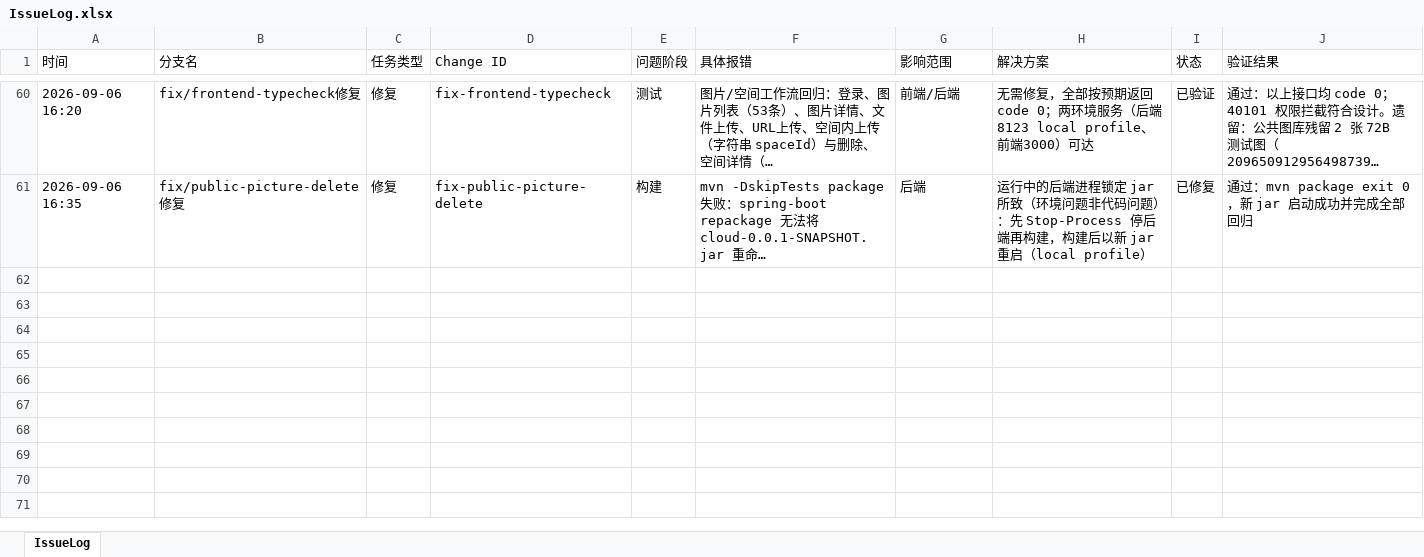
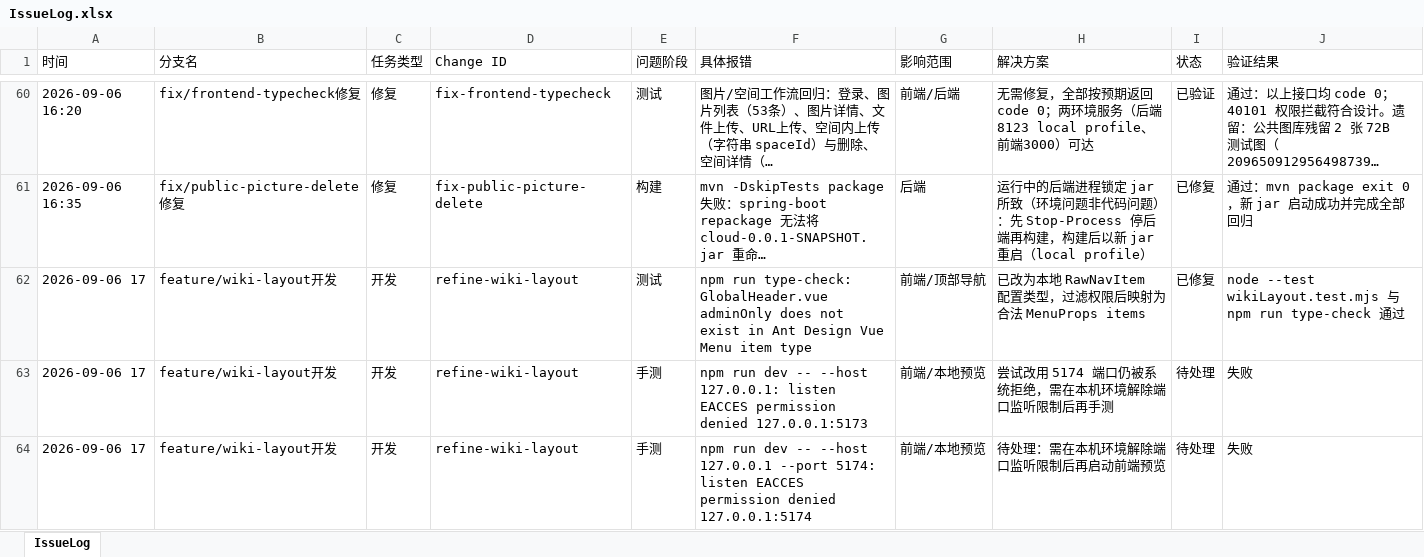
Before and after one commit to mtdown/Agent, an Excel workbook: IssueLog.xlsx, sheet IssueLog, drawn as a sheet; only a part is shown, gaps mark what is left out; long unchanged cells end in …; values as stored, in another font and other column widths than the file's, no borders; the diff names each change by its address in the sheet, - before the commit and + after, or states it on an @@ line.

Commit message:
feat: refine wiki layout

```diff
--- a/IssueLog.xlsx (sheet IssueLog)
+++ b/IssueLog.xlsx (sheet IssueLog)
+row 62: 2026-09-06 17 | feature/wiki-layout开发 | 开发 | refine-wiki-layout | 测试 | npm run type-check: GlobalHeader.vue adminOnly does not exist in Ant Design Vue Menu item type | 前端/顶部导航 | 已改为本地 RawNavItem 配置类型，过滤权限后映射为合法 MenuProps items | 已修复 | node --test wikiLayout.test.mjs 与 npm run type-check 通过
+row 63: 2026-09-06 17 | feature/wiki-layout开发 | 开发 | refine-wiki-layout | 手测 | npm run dev -- --host 127.0.0.1: listen EACCES permission denied 127.0.0.1:5173 | 前端/本地预览 | 尝试改用 5174 端口仍被系统拒绝，需在本机环境解除端口监听限制后再手测 | 待处理 | 失败
+row 64: 2026-09-06 17 | feature/wiki-layout开发 | 开发 | refine-wiki-layout | 手测 | npm run dev -- --host 127.0.0.1 --port 5174: listen EACCES permission denied 127.0.0.1:5174 | 前端/本地预览 | 待处理：需在本机环境解除端口监听限制后再启动前端预览 | 待处理 | 失败
```
Also changed, not shown: 11 other files.
